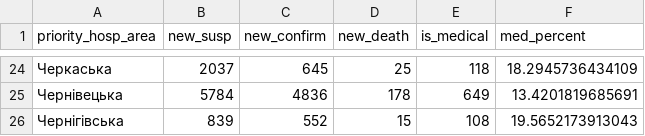
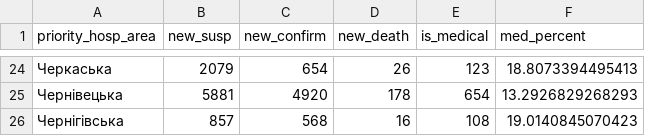
Before and after one commit to texty/covid-19, a CSV file: data/ukraine/cases_by_region.csv, drawn as a sheet; only a part is shown, gaps mark what is left out; the diff covers the shown part only.

```diff
--- a/data/ukraine/cases_by_region.csv
+++ b/data/ukraine/cases_by_region.csv
@@ -24,3 +24,3 @@
-"Черкаська",2037,645,25,118,18.2945736434109
-"Чернівецька",5784,4836,178,649,13.4201819685691
-"Чернігівська",839,552,15,108,19.5652173913043
+"Черкаська",2079,654,26,123,18.8073394495413
+"Чернівецька",5881,4920,178,654,13.2926829268293
+"Чернігівська",857,568,16,108,19.0140845070423
```
Also changed, not shown: 91 edited cells elsewhere in this file, data/ukraine/cases_by_date.csv, data/ukraine/medical.csv, 1 other file.
